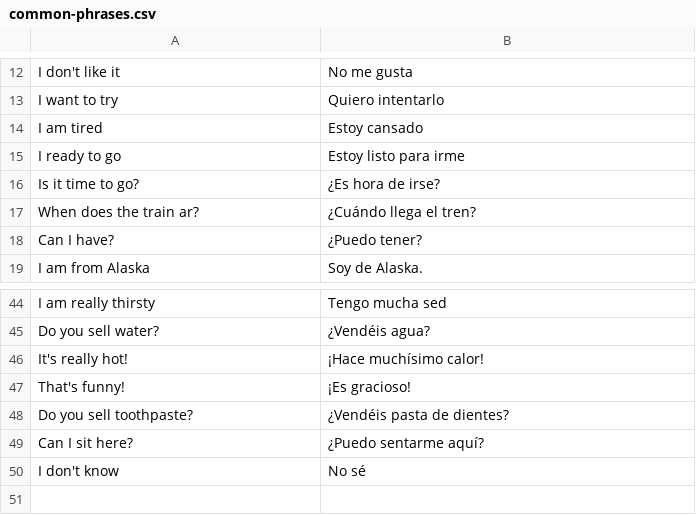
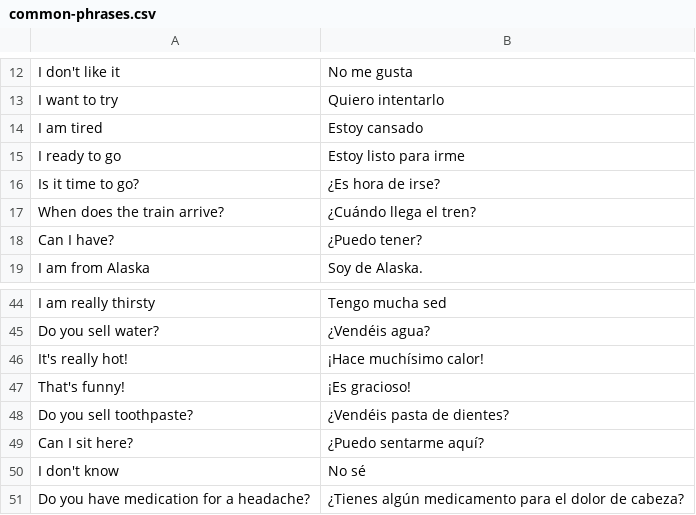
Before and after one commit to chelseywilks/spanish-flashcards, a CSV file: public/lessons/common-phrases.csv, drawn as a sheet; only a part is shown, gaps mark what is left out.

```diff
--- a/public/lessons/common-phrases.csv
+++ b/public/lessons/common-phrases.csv
@@ -16,3 +16,3 @@ I ready to go,Estoy listo para irme
 Is it time to go?,¿Es hora de irse?
-When does the train ar?,¿Cuándo llega el tren?
+When does the train arrive?,¿Cuándo llega el tren?
 Can I have?,¿Puedo tener?
@@ -50 +50,2 @@ Can I sit here?,¿Puedo sentarme aquí?
 I don't know,No sé
+Do you have medication for a headache?,¿Tienes algún medicamento para el dolor de cabeza?
```
Also changed, not shown: public/lessons/common-verbs.csv, public/lessons/food.csv, 9 other files.
